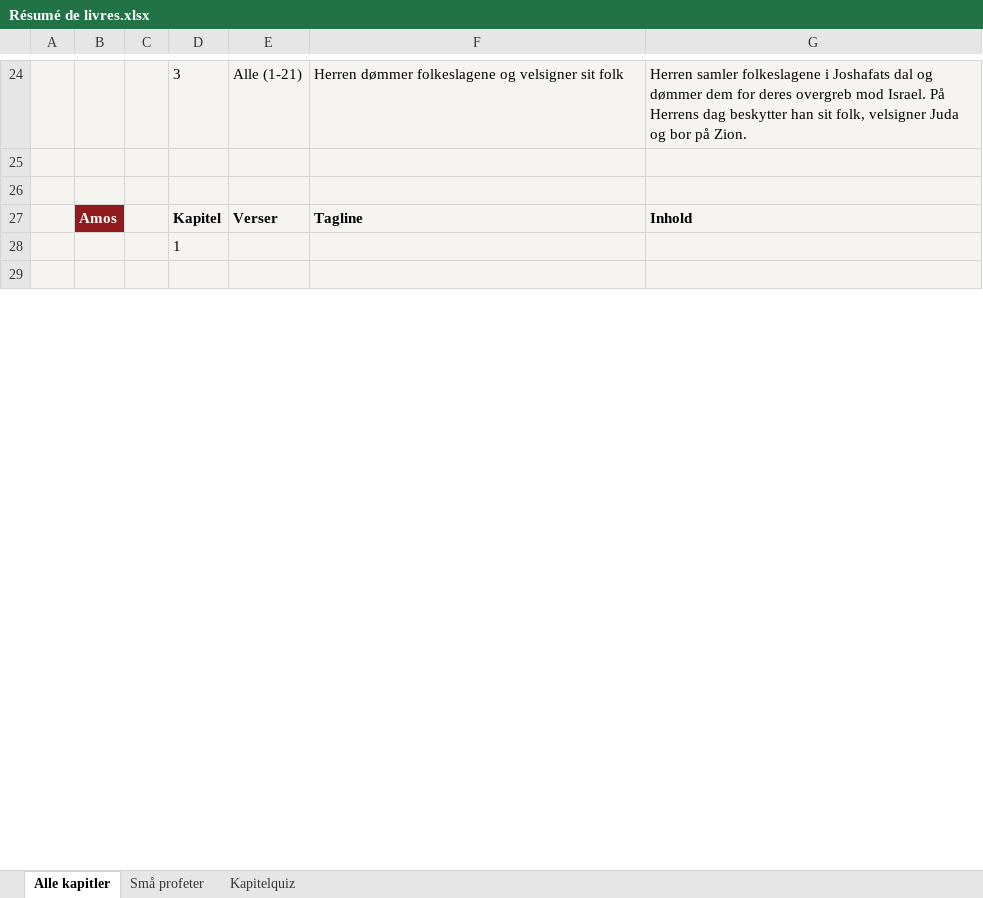
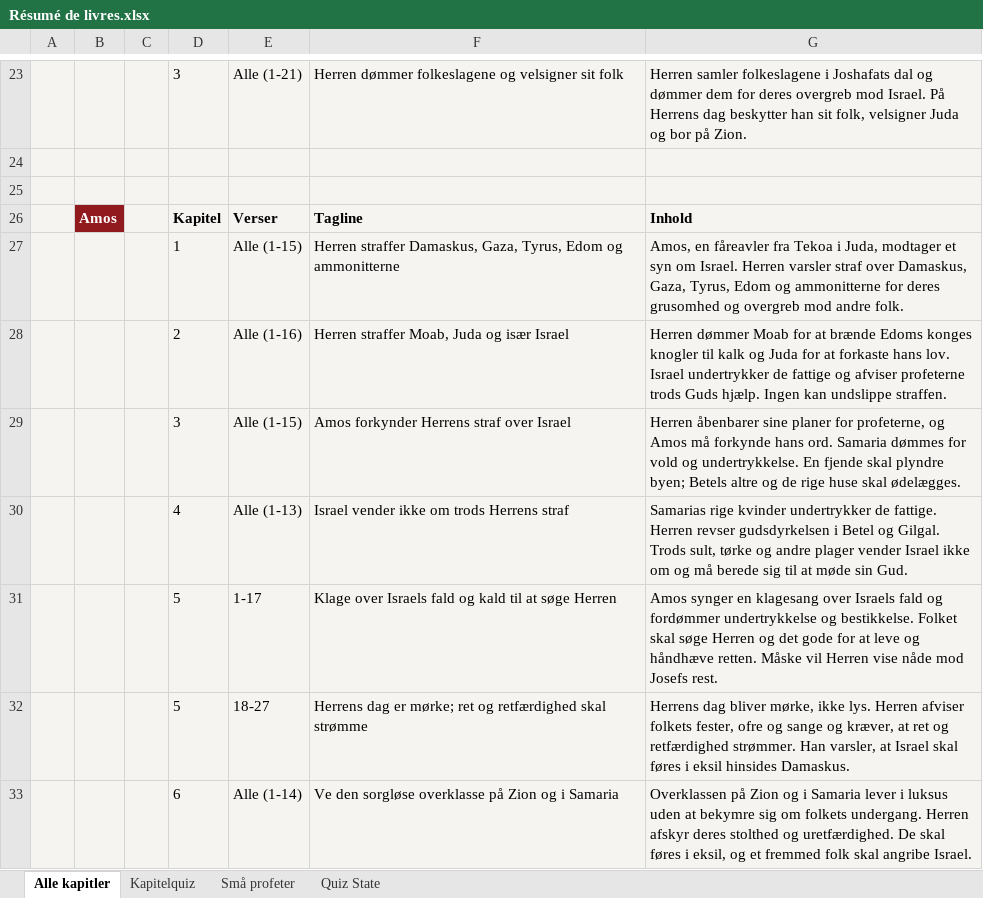
Before and after one commit to Youthcamp2026/kapitelquiz, an Excel workbook: Résumé de livres.xlsx, sheet Alle kapitler, drawn as a sheet; only a part is shown, gaps mark what is left out; the shorter side is filled out with more unchanged rows; values as stored, in another font and other column widths than the file's, no borders; removed rows and columns are numbered as before the commit, all else as after; the diff covers the shown part only; the diff names each change by its address in the sheet, - before the commit and + after, or states it on an @@ line.

Commit message:
Add files via upload

```diff
--- a/Résumé de livres.xlsx (sheet Alle kapitler)
+++ b/Résumé de livres.xlsx (sheet Alle kapitler)
@@ sheet tab unhidden: Quiz State @@
@@ sheet tab order changed: Alle kapitler | Kapitelquiz | Små profeter | Quiz State @@
-row 28:  |  |  | 1
+row 27:  |  |  | 1 | Alle (1-15) | Herren straffer Damaskus, Gaza, Tyrus, Edom og ammonitterne | Amos, en fåreavler fra Tekoa i Juda, modtager et syn om Israel. Herren varsler straf over Damaskus, Gaza, Tyrus, Edom og ammonitterne for deres grusomhed og overgreb mod andre folk.
+row 28:  |  |  | 2 | Alle (1-16) | Herren straffer Moab, Juda og især Israel | Herren dømmer Moab for at brænde Edoms konges knogler til kalk og Juda for at forkaste hans lov. Israel undertrykker de fattige og afviser profeterne trods Guds hjælp. Ingen kan undslippe straffen.
+row 29:  |  |  | 3 | Alle (1-15) | Amos forkynder Herrens straf over Israel | Herren åbenbarer sine planer for profeterne, og Amos må forkynde hans ord. Samaria dømmes for vold og undertrykkelse. En fjende skal plyndre byen; Betels altre og de rige huse skal ødelægges.
+row 30:  |  |  | 4 | Alle (1-13) | Israel vender ikke om trods Herrens straf | Samarias rige kvinder undertrykker de fattige. Herren revser gudsdyrkelsen i Betel og Gilgal. Trods sult, tørke og andre plager vender Israel ikke om og må berede sig til at møde sin Gud.
+row 31:  |  |  | 5 | 1-17 | Klage over Israels fald og kald til at søge Herren | Amos synger en klagesang over Israels fald og fordømmer undertrykkelse og bestikkelse. Folket skal søge Herren og det gode for at leve og håndhæve retten. Måske vil Herren vise nåde mod Josefs rest.
+row 32:  |  |  | 5 | 18-27 | Herrens dag er mørke; ret og retfærdighed skal strømme | Herrens dag bliver mørke, ikke lys. Herren afviser folkets fester, ofre og sange og kræver, at ret og retfærdighed strømmer. Han varsler, at Israel skal føres i eksil hinsides Damaskus.
+row 33:  |  |  | 6 | Alle (1-14) | Ve den sorgløse overklasse på Zion og i Samaria | Overklassen på Zion og i Samaria lever i luksus uden at bekymre sig om folkets undergang. Herren afskyr deres stolthed og uretfærdighed. De skal føres i eksil, og et fremmed folk skal angribe Israel.
```
Also changed, not shown: 8 added rows, 4 removed rows and 9 edited cells elsewhere in this sheet, sheet Kapitelquiz.
